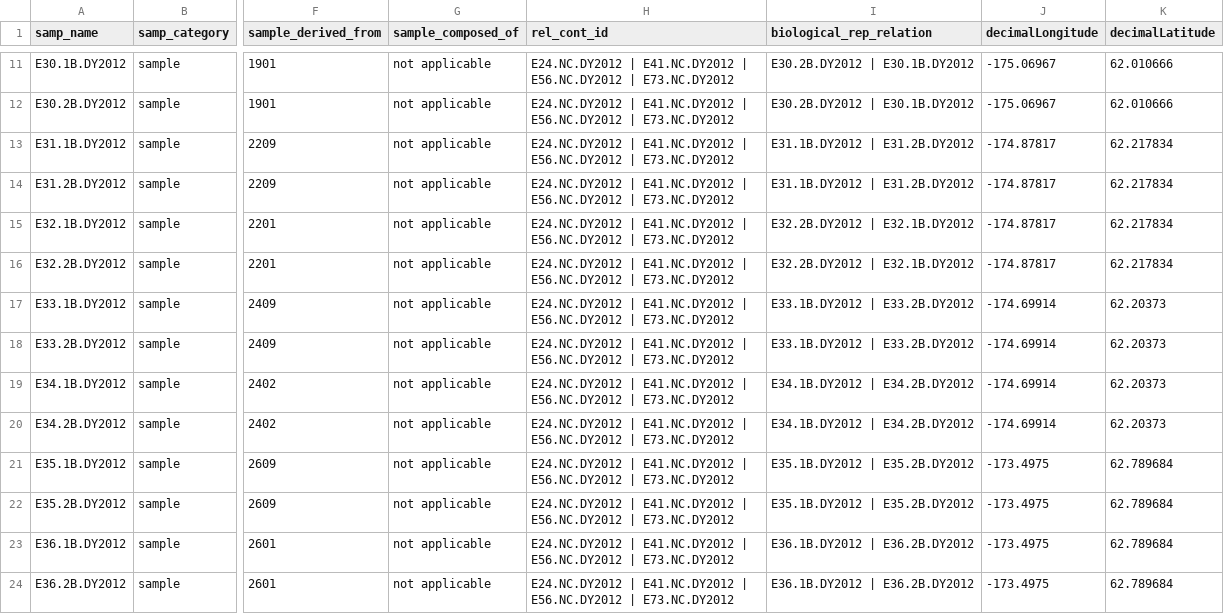
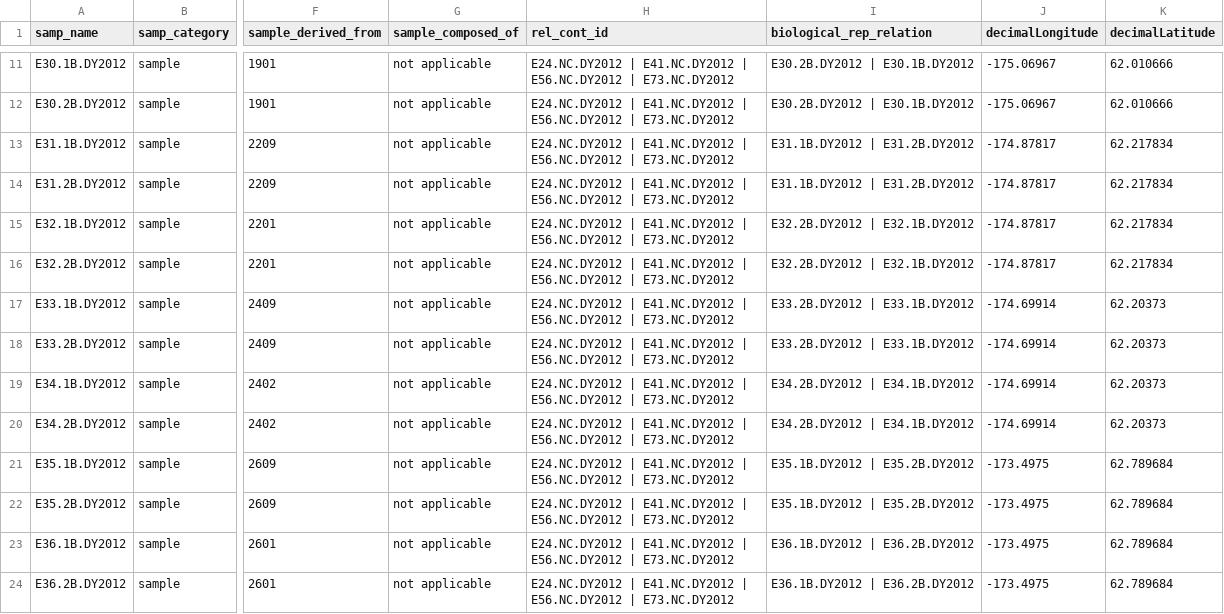
Before and after one commit to NOAA-PMEL/FAIRe-Mapping, a CSV file: projects/EcoFoci/dy2012/data/dy2012_faire.csv, drawn as a sheet; only a part is shown, gaps mark what is left out; the diff covers the shown part only; the diff names each change by its address in the sheet, - before the commit and + after, or states it on an @@ line.

```diff
--- a/projects/EcoFoci/dy2012/data/dy2012_faire.csv
+++ b/projects/EcoFoci/dy2012/data/dy2012_faire.csv
-I17:I18 (biological_rep_relation): E33.1B.DY2012 | E33.2B.DY2012
+I17:I18 (biological_rep_relation): E33.2B.DY2012 | E33.1B.DY2012
-I19:I20 (biological_rep_relation): E34.1B.DY2012 | E34.2B.DY2012
+I19:I20 (biological_rep_relation): E34.2B.DY2012 | E34.1B.DY2012
```
Also changed, not shown: 28 edited cells elsewhere in this file, projects/AK_Carbon/rc0083/data/rc0083_faire.csv, projects/EcoFoci/dy2306/data/dy2306_faire.csv, 8 other files.
